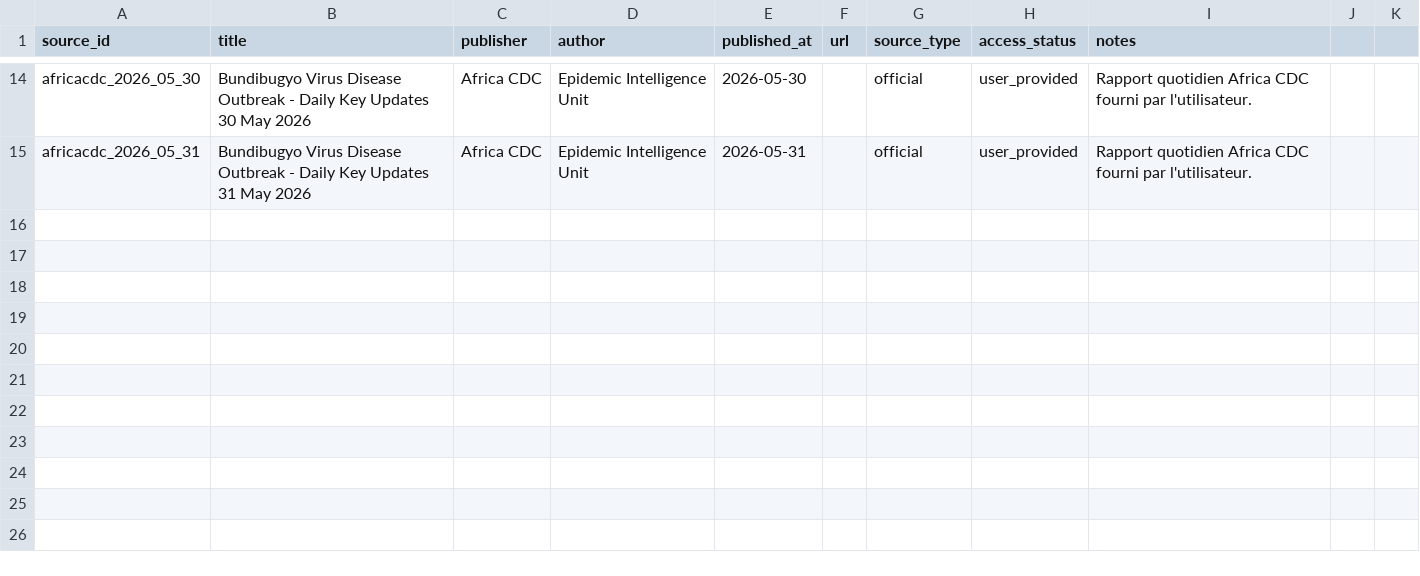
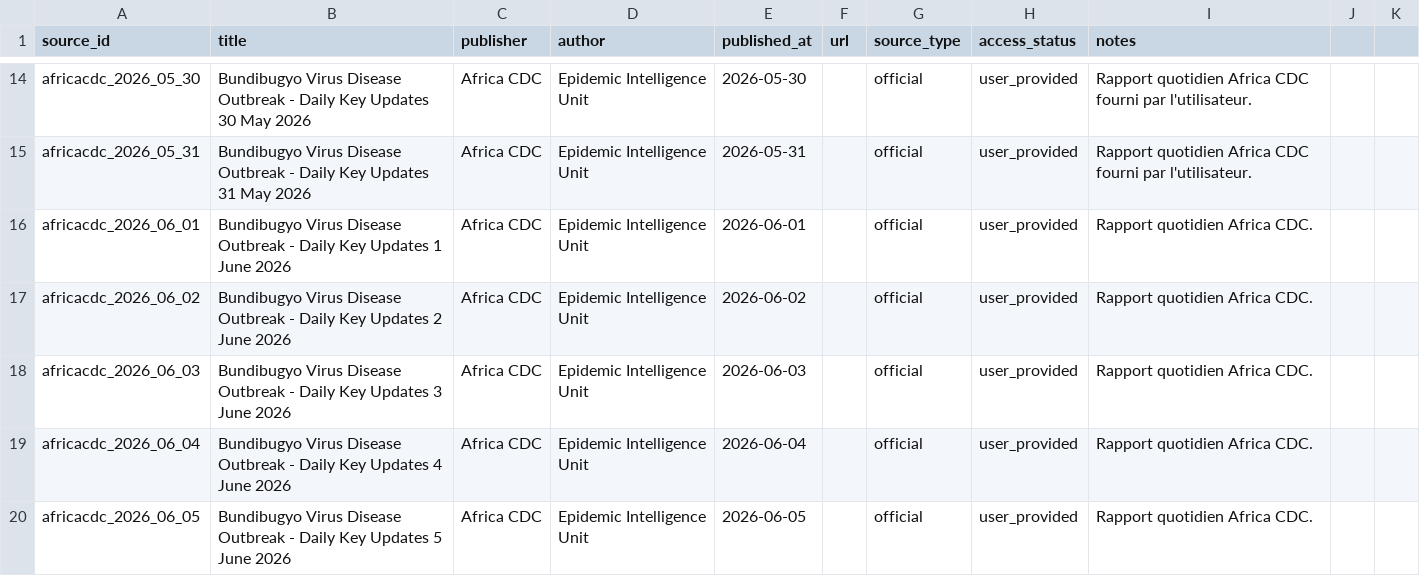
Before and after one commit to hericlibong/hericlibong.github.io, a CSV file: projects/ebola-bundibugyo/dataviz/data/reference/sources.csv, drawn as a sheet; only a part is shown, gaps mark what is left out; the diff covers the shown part only.

```diff
--- a/projects/ebola-bundibugyo/dataviz/data/reference/sources.csv
+++ b/projects/ebola-bundibugyo/dataviz/data/reference/sources.csv
@@ -15 +15,6 @@ africacdc_2026_05_30,Bundibugyo Virus Disease Outbreak - Daily Key Updates 30 Ma
 africacdc_2026_05_31,Bundibugyo Virus Disease Outbreak - Daily Key Updates 31 May 2026,Africa CDC,Epidemic Intelligence Unit,2026-05-31,,official,user_provided,Rapport quotidien Africa CDC fourni par l'utilisateur.
+africacdc_2026_06_01,Bundibugyo Virus Disease Outbreak - Daily Key Updates 1 June 2026,Africa CDC,Epidemic Intelligence Unit,2026-06-01,,official,user_provided,Rapport quotidien Africa CDC.
+africacdc_2026_06_02,Bundibugyo Virus Disease Outbreak - Daily Key Updates 2 June 2026,Africa CDC,Epidemic Intelligence Unit,2026-06-02,,official,user_provided,Rapport quotidien Africa CDC.
+africacdc_2026_06_03,Bundibugyo Virus Disease Outbreak - Daily Key Updates 3 June 2026,Africa CDC,Epidemic Intelligence Unit,2026-06-03,,official,user_provided,Rapport quotidien Africa CDC.
+africacdc_2026_06_04,Bundibugyo Virus Disease Outbreak - Daily Key Updates 4 June 2026,Africa CDC,Epidemic Intelligence Unit,2026-06-04,,official,user_provided,Rapport quotidien Africa CDC.
+africacdc_2026_06_05,Bundibugyo Virus Disease Outbreak - Daily Key Updates 5 June 2026,Africa CDC,Epidemic Intelligence Unit,2026-06-05,,official,user_provided,Rapport quotidien Africa CDC.
```
Also changed, not shown: 4 added rows elsewhere in this file, projects/ebola-bundibugyo/dataviz/data/reference/labels.csv, 8 other files.
